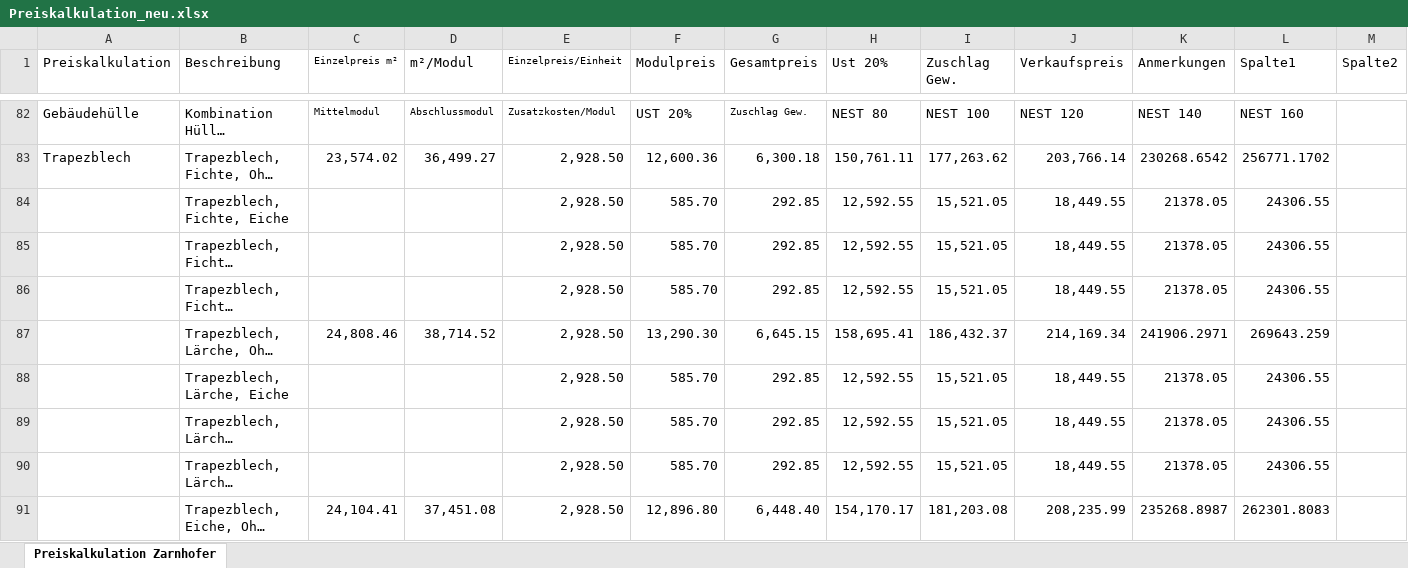
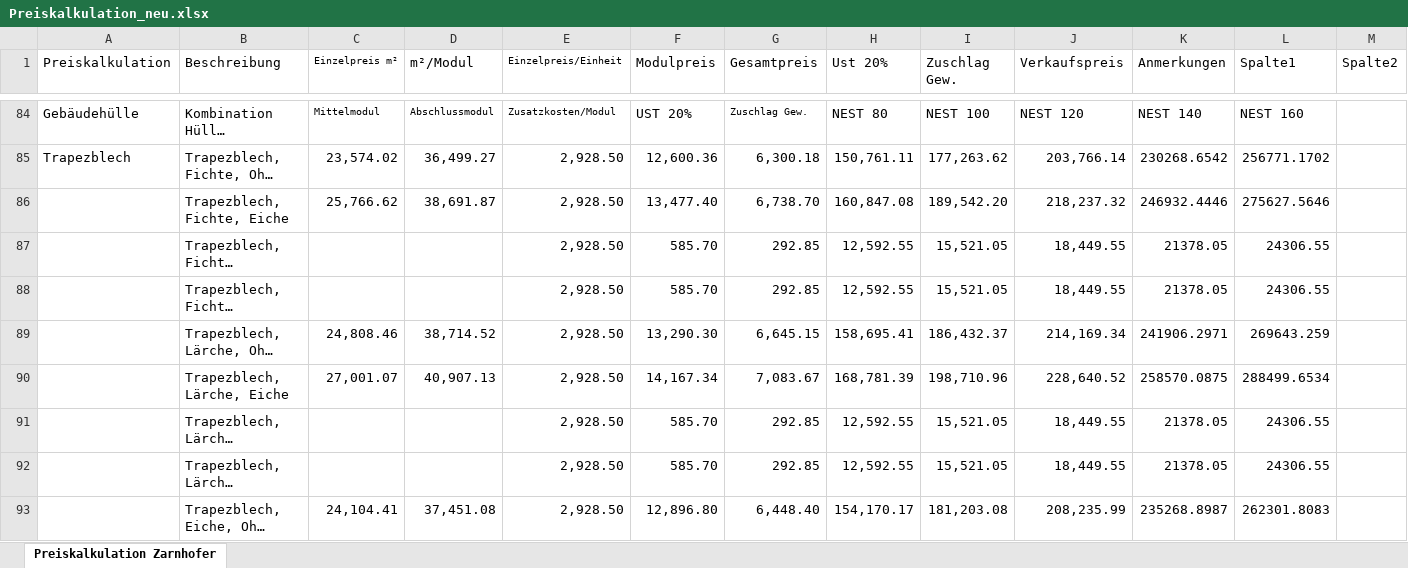
Before and after one commit to stenkjan/nest-haus, an Excel workbook: preiskalkulation/Preiskalkulation_neu.xlsx, sheet Preiskalkulation Zarnhofer, drawn as a sheet; only a part is shown, gaps mark what is left out; long unchanged cells end in …; values as stored, in another font and other column widths than the file's, no borders; table styles not drawn; addresses are those after the commit; the diff covers the shown part only; the diff names each change by its address in the sheet, - before the commit and + after, or states it on an @@ line.

```diff
--- a/preiskalkulation/Preiskalkulation_neu.xlsx (sheet Preiskalkulation Zarnhofer)
+++ b/preiskalkulation/Preiskalkulation_neu.xlsx (sheet Preiskalkulation Zarnhofer)
-C86 (Einzelpreis m²): (empty)
+C86 (Einzelpreis m²): 25,766.62
-D86 (m²/Modul): (empty)
+D86 (m²/Modul): 38,691.87
-F86 (Modulpreis): 585.70
+F86 (Modulpreis): 13,477.40
-G86 (Gesamtpreis): 292.85
+G86 (Gesamtpreis): 6,738.70
-H86 (Ust 20%): 12,592.55
+H86 (Ust 20%): 160,847.08
-I86 (Zuschlag Gew.): 15,521.05
+I86 (Zuschlag Gew.): 189,542.20
-J86 (Verkaufspreis): 18,449.55
+J86 (Verkaufspreis): 218,237.32
-K86 (Anmerkungen): 21378.05
+K86 (Anmerkungen): 246932.4446
-L86 (Spalte1): 24306.55
+L86 (Spalte1): 275627.5646
-C90 (Einzelpreis m²): (empty)
+C90 (Einzelpreis m²): 27,001.07
-D90 (m²/Modul): (empty)
+D90 (m²/Modul): 40,907.13
-F90 (Modulpreis): 585.70
+F90 (Modulpreis): 14,167.34
-G90 (Gesamtpreis): 292.85
+G90 (Gesamtpreis): 7,083.67
-H90 (Ust 20%): 12,592.55
+H90 (Ust 20%): 168,781.39
-I90 (Zuschlag Gew.): 15,521.05
+I90 (Zuschlag Gew.): 198,710.96
-J90 (Verkaufspreis): 18,449.55
+J90 (Verkaufspreis): 228,640.52
-K90 (Anmerkungen): 21378.05
+K90 (Anmerkungen): 258570.0875
-L90 (Spalte1): 24306.55
+L90 (Spalte1): 288499.6534
```
Also changed, not shown: 2 added rows and 63 edited cells elsewhere in this sheet, formulas that keep their value, 2 other files.
